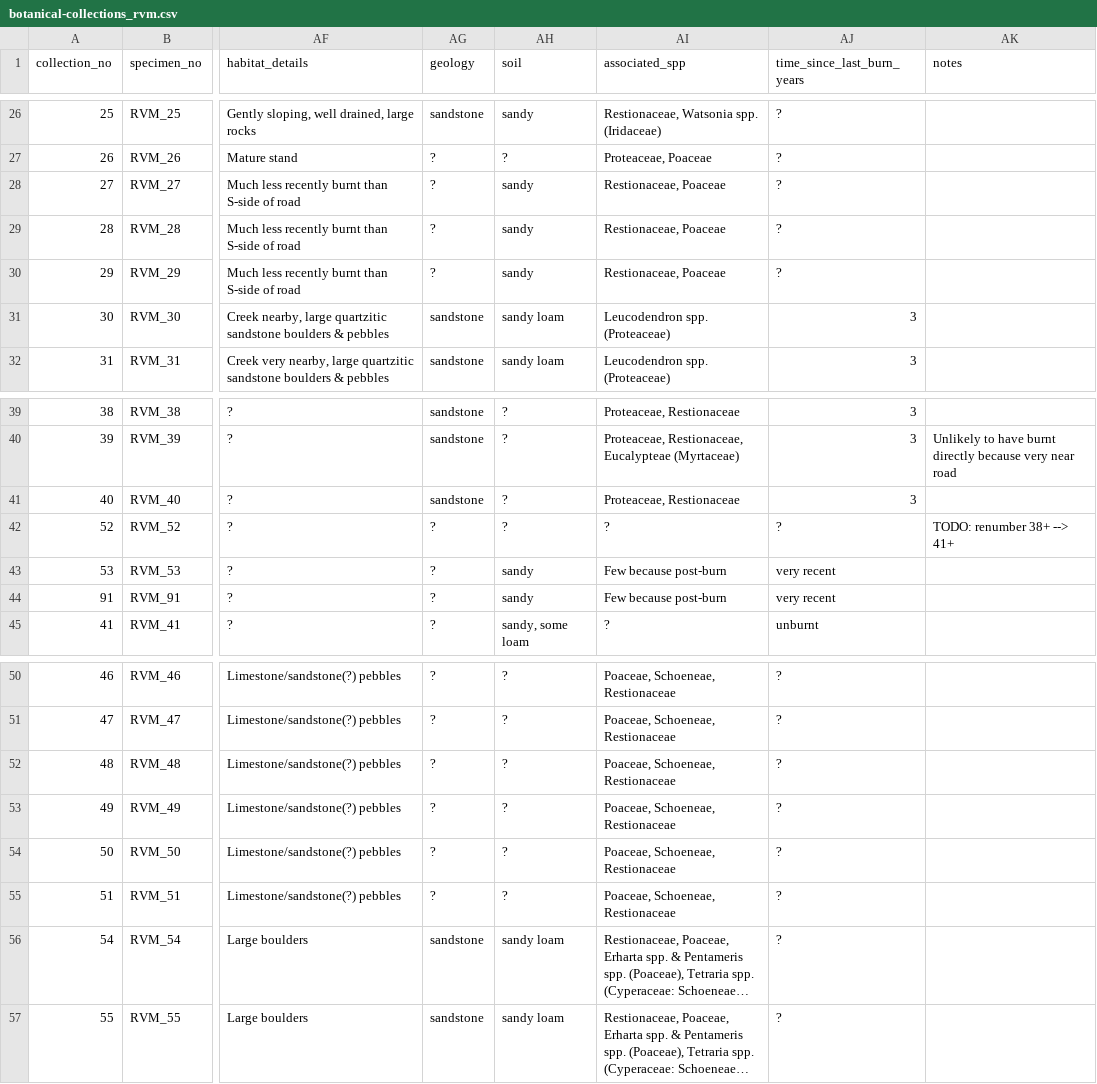
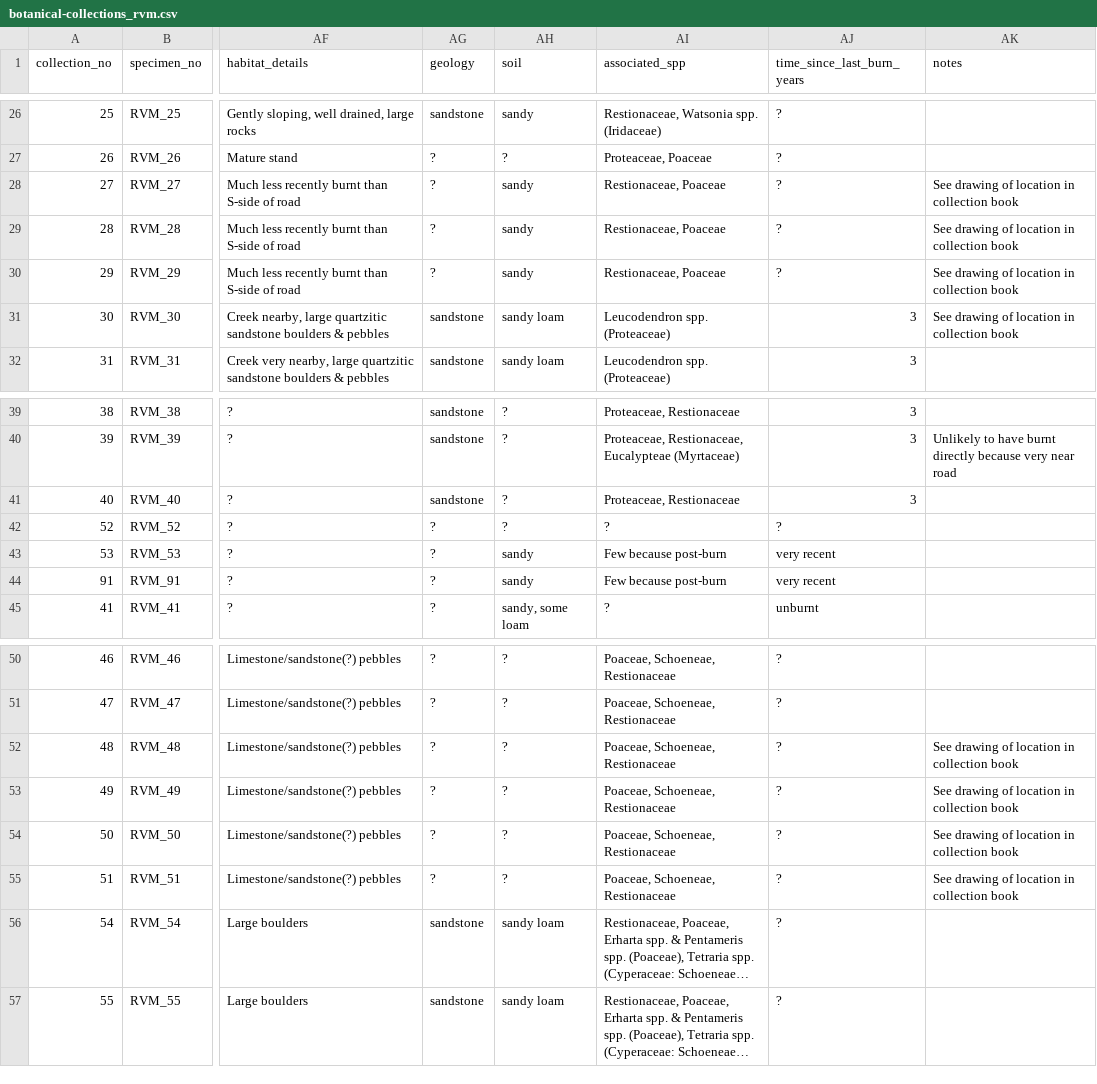
Before and after one commit to rvanmazijk/botanical-collections, a CSV file: botanical-collections_rvm.csv, drawn as a sheet; only a part is shown, gaps mark what is left out; long unchanged cells end in …; the diff names each change by its address in the sheet, - before the commit and + after, or states it on an @@ line.

Commit message:
Add notes to drawings of localities in collection book

```diff
--- a/botanical-collections_rvm.csv
+++ b/botanical-collections_rvm.csv
-AK28:AK31 (notes): (empty)
+AK28:AK31 (notes): See drawing of location in collection book
-AK42 (notes): TODO: renumber 38+ --> 41+
+AK42 (notes): (empty)
-AK52:AK55 (notes): (empty)
+AK52:AK55 (notes): See drawing of location in collection book
```
